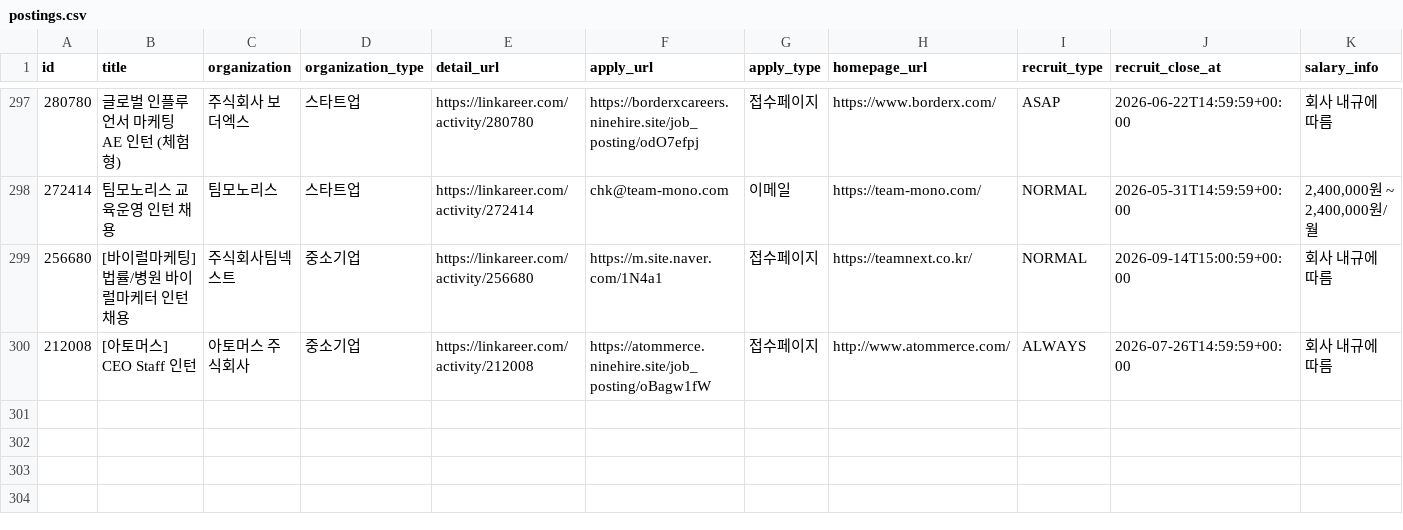
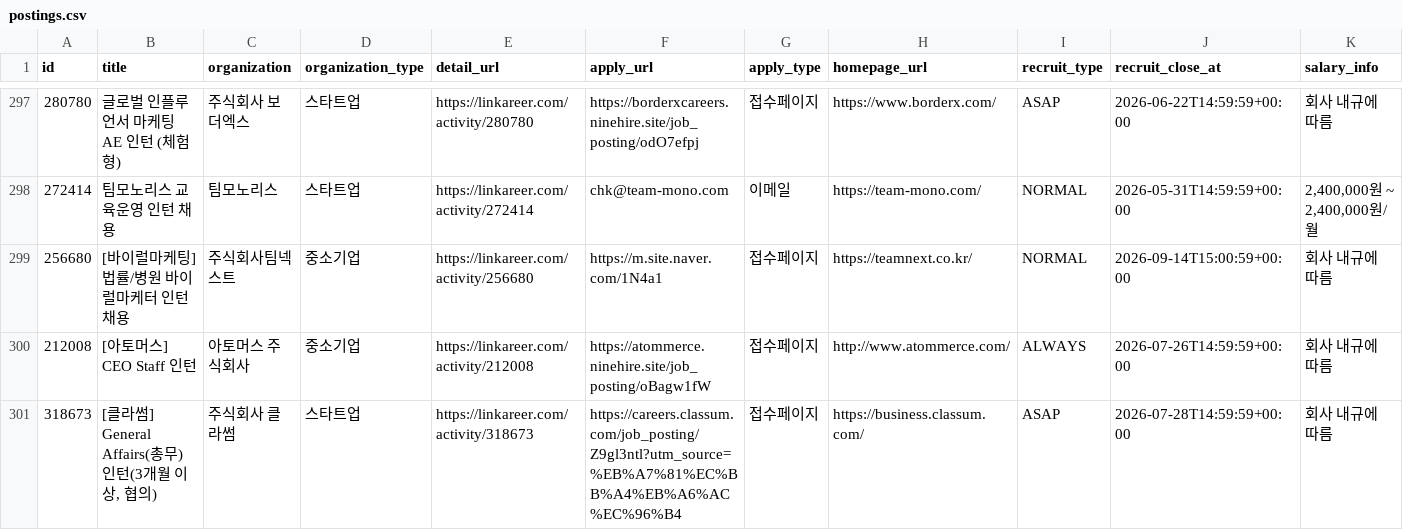
Before and after one commit to nukktae/intern-korea, a CSV file: postings.csv, drawn as a sheet; only a part is shown, gaps mark what is left out; rows hold the shown columns only; the diff names each change by its address in the sheet, - before the commit and + after, or states it on an @@ line.

```diff
--- a/postings.csv
+++ b/postings.csv
+row 301: 318673 | [클라썸] General Affairs(총무) 인턴(3개월 이상, 협의) | 주식회사 클라썸 | 스타트업 | https://linkareer.com/activity/318673 | https://careers.classum.com/job_posting/Z9gl3ntl?utm_source=%EB%A7%81%EC%BB%A4%EB%A6%AC%EC%96%B4 | 접수페이지 | https://business.classum.com/ | ASAP | 2026-07-28T14:59:59+00:00 | 회사 내규에 따름
```
Also changed, not shown: 2 other files.
